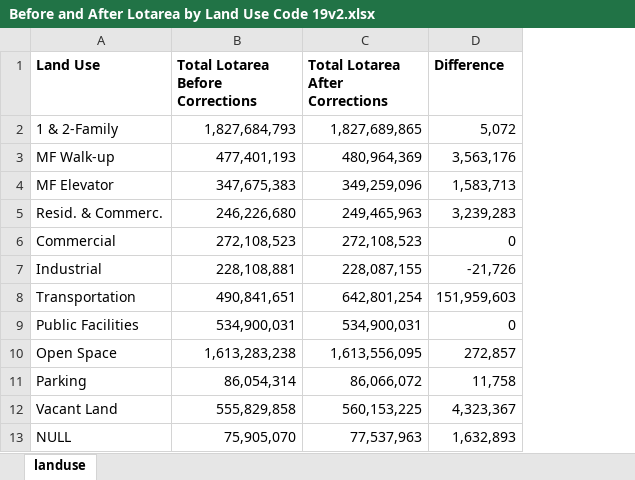
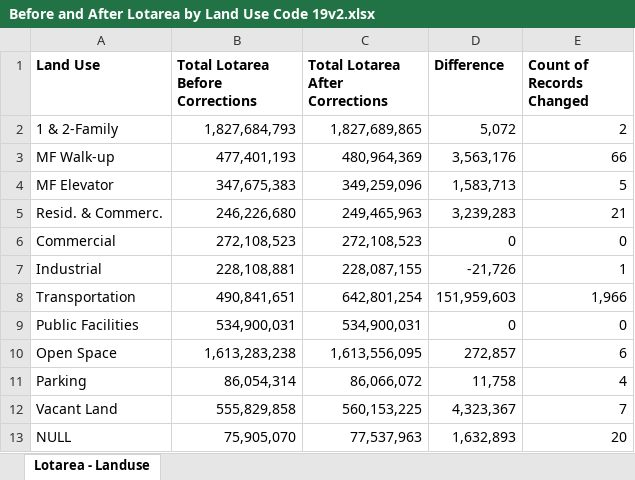
Before and after one commit to NYCPlanning/ann, an Excel workbook: lotarea 2016-10/data/Before and After Lotarea by Land Use Code 19v2.xlsx, sheet Lotarea - Landuse, drawn as a sheet; values as stored, in another font and other column widths than the file's, no borders; the diff names each change by its address in the sheet, - before the commit and + after, or states it on an @@ line.

```diff
--- a/lotarea 2016-10/data/Before and After Lotarea by Land Use Code 19v2.xlsx (sheet Lotarea - Landuse)
+++ b/lotarea 2016-10/data/Before and After Lotarea by Land Use Code 19v2.xlsx (sheet Lotarea - Landuse)
-sheet tab: landuse
+sheet tab: Lotarea - Landuse
+column E (Count of Records Changed), rows 2-13: 2 | 66 | 5 | 21 | 0 | 1 | 1,966 | 0 | 6 | 4 | 7 | 20
```
Also changed, not shown: 6 other files.
